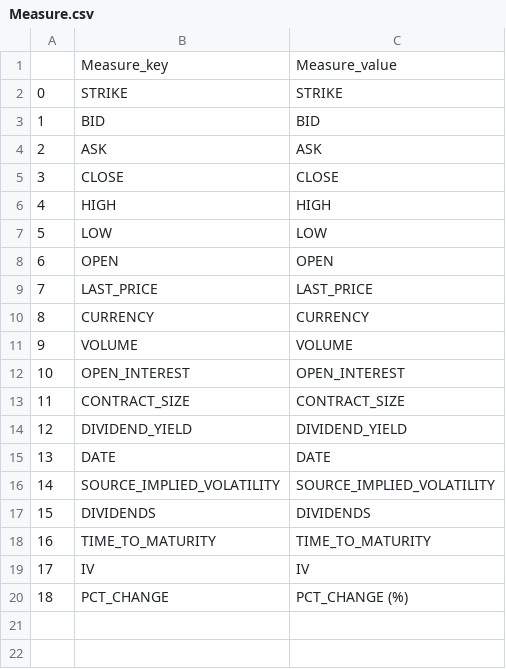
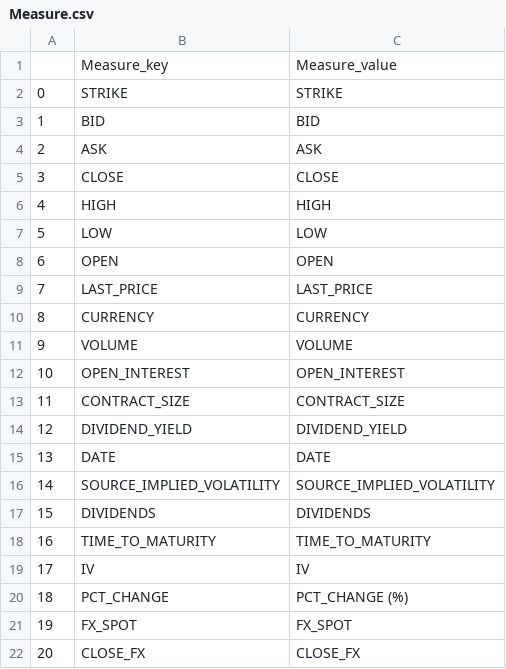
Before and after one commit to Ocrim93/Stochastic-Pricing-Model, a CSV file: Prototype/input/Measure.csv, drawn as a sheet.

Commit message:
feat : measure, bugfix and fx_spot

```diff
--- a/Prototype/input/Measure.csv
+++ b/Prototype/input/Measure.csv
@@ -20 +20,3 @@
 18,PCT_CHANGE,PCT_CHANGE (%)
+19,FX_SPOT,FX_SPOT
+20,CLOSE_FX,CLOSE_FX
```
Also changed, not shown: 14 other files.
